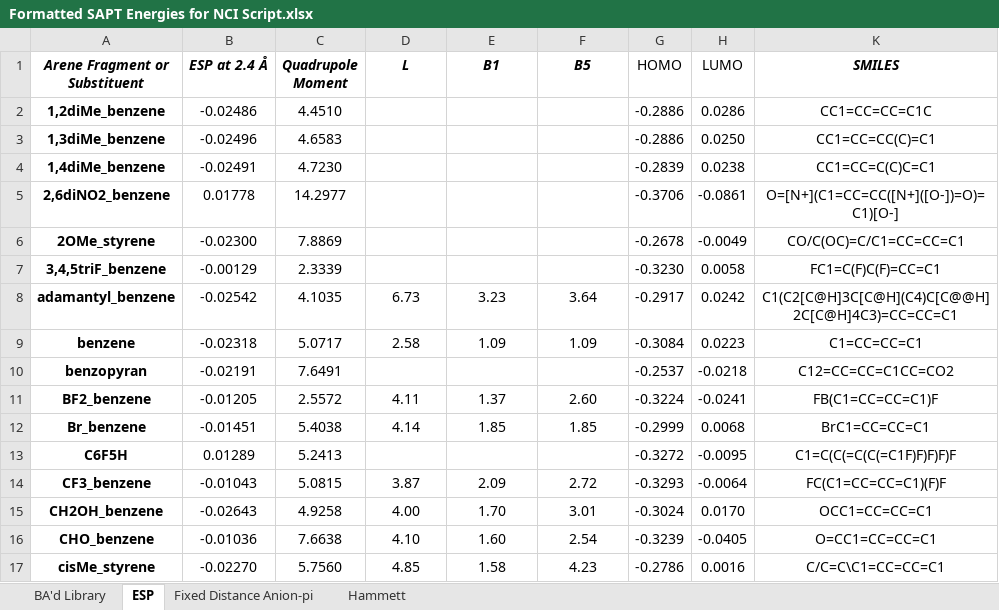
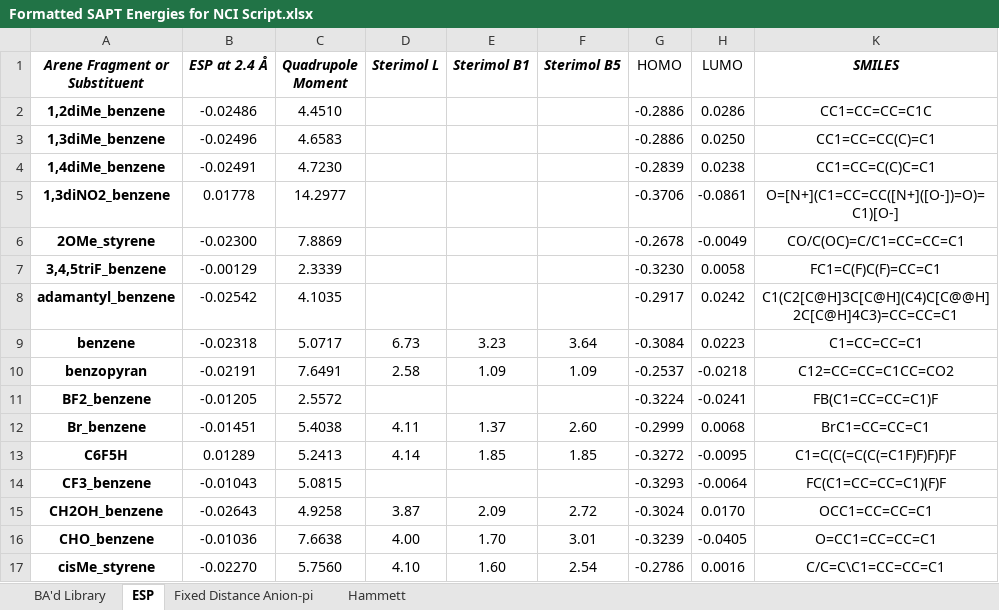
Before and after one commit to bmiller2783/NCI-Diagnostic-Toolkit, an Excel workbook: nci-jupyter-app_v3.3.2/Formatted SAPT Energies for NCI Script.xlsx, sheet ESP, drawn as a sheet; only a part is shown; values as stored, in another font and other column widths than the file's, no borders; table styles not drawn; the diff covers the shown part only; the diff names each change by its address in the sheet, - before the commit and + after, or states it on an @@ line.

Commit message:
Add files via upload

```diff
--- a/nci-jupyter-app_v3.3.2/Formatted SAPT Energies for NCI Script.xlsx (sheet ESP)
+++ b/nci-jupyter-app_v3.3.2/Formatted SAPT Energies for NCI Script.xlsx (sheet ESP)
-D1: L
+D1: Sterimol L
-E1: B1
+E1: Sterimol B1
-F1: B5
+F1: Sterimol B5
-A5 (Arene Fragment or Substituent): 2,6diNO2_benzene
+A5 (Arene Fragment or Substituent): 1,3diNO2_benzene
-D8 (Sterimol L): 6.73
+D8 (Sterimol L): (empty)
-E8 (Sterimol B1): 3.23
+E8 (Sterimol B1): (empty)
-F8 (Sterimol B5): 3.64
+F8 (Sterimol B5): (empty)
-D9 (Sterimol L): 2.58
+D9 (Sterimol L): 6.73
-E9 (Sterimol B1): 1.09
+E9 (Sterimol B1): 3.23
-F9 (Sterimol B5): 1.09
+F9 (Sterimol B5): 3.64
-D10 (Sterimol L): (empty)
+D10 (Sterimol L): 2.58
-E10 (Sterimol B1): (empty)
+E10 (Sterimol B1): 1.09
-F10 (Sterimol B5): (empty)
+F10 (Sterimol B5): 1.09
-D11 (Sterimol L): 4.11
+D11 (Sterimol L): (empty)
-E11 (Sterimol B1): 1.37
+E11 (Sterimol B1): (empty)
-F11 (Sterimol B5): 2.60
+F11 (Sterimol B5): (empty)
-D12 (Sterimol L): 4.14
+D12 (Sterimol L): 4.11
-E12 (Sterimol B1): 1.85
+E12 (Sterimol B1): 1.37
-F12 (Sterimol B5): 1.85
+F12 (Sterimol B5): 2.60
-D13 (Sterimol L): (empty)
+D13 (Sterimol L): 4.14
-E13 (Sterimol B1): (empty)
+E13 (Sterimol B1): 1.85
-F13 (Sterimol B5): (empty)
+F13 (Sterimol B5): 1.85
-D14 (Sterimol L): 3.87
+D14 (Sterimol L): (empty)
-E14 (Sterimol B1): 2.09
+E14 (Sterimol B1): (empty)
-F14 (Sterimol B5): 2.72
+F14 (Sterimol B5): (empty)
-D15 (Sterimol L): 4.00
+D15 (Sterimol L): 3.87
-E15 (Sterimol B1): 1.70
+E15 (Sterimol B1): 2.09
-F15 (Sterimol B5): 3.01
+F15 (Sterimol B5): 2.72
-D16 (Sterimol L): 4.10
+D16 (Sterimol L): 4.00
-E16 (Sterimol B1): 1.60
+E16 (Sterimol B1): 1.70
-F16 (Sterimol B5): 2.54
+F16 (Sterimol B5): 3.01
-D17 (Sterimol L): 4.85
+D17 (Sterimol L): 4.10
-E17 (Sterimol B1): 1.58
+E17 (Sterimol B1): 1.60
-F17 (Sterimol B5): 4.23
+F17 (Sterimol B5): 2.54
```
Also changed, not shown: 101 edited cells elsewhere in this sheet, sheet Fixed Distance Anion-pi, sheet BA'd Library, sheet Hammett.
